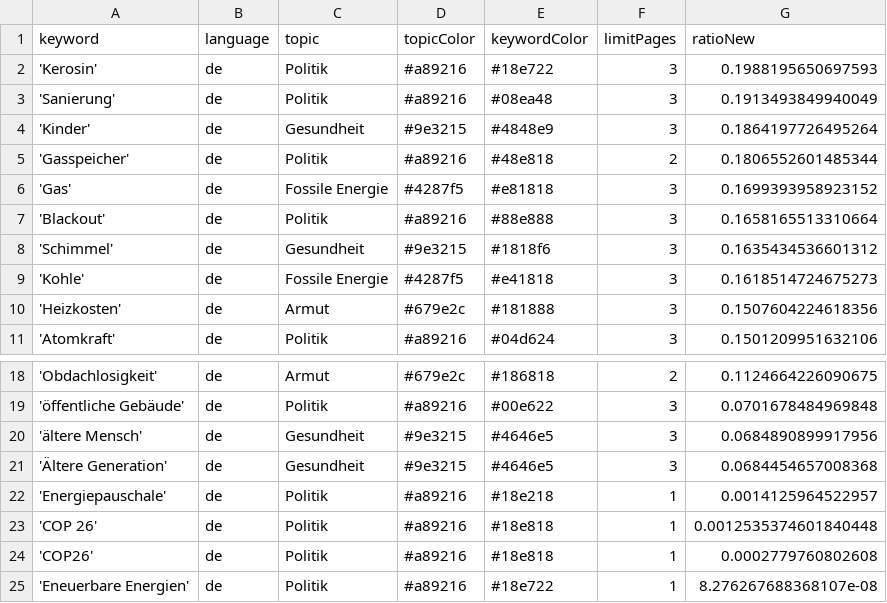
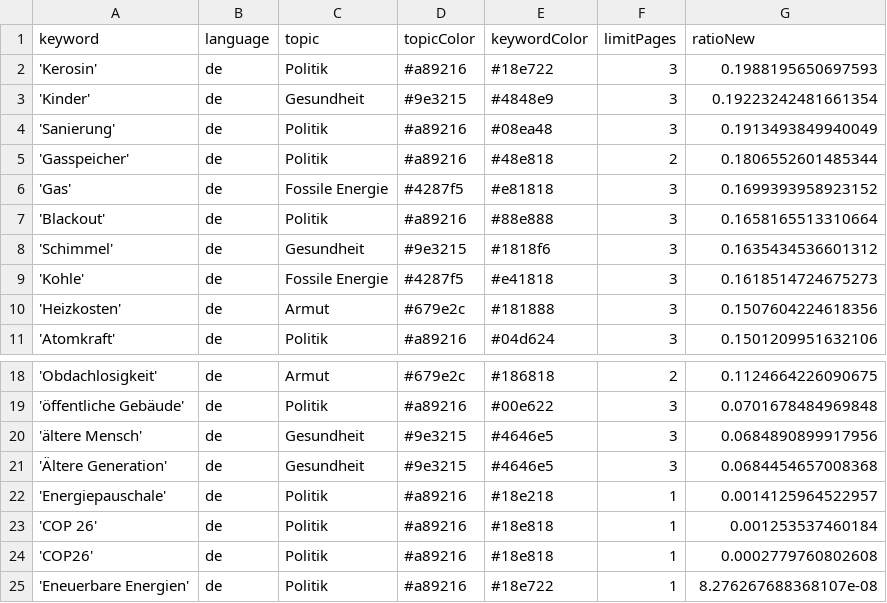
Before and after one commit to tlais147-physgeo01/winterIsComing2, a CSV file: keywords.csv, drawn as a sheet; only a part is shown, gaps mark what is left out.

```diff
--- a/keywords.csv
+++ b/keywords.csv
@@ -2,4 +2,4 @@ keyword,language,topic,topicColor,keywordColor,limitPages,ratioNew
 'Kerosin',de,Politik,#a89216,#18e722,3,0.1988195650697593
+'Kinder',de,Gesundheit,#9e3215,#4848e9,3,0.19223242481661354
 'Sanierung',de,Politik,#a89216,#08ea48,3,0.1913493849940049
-'Kinder',de,Gesundheit,#9e3215,#4848e9,3,0.1864197726495264
 'Gasspeicher',de,Politik,#a89216,#48e818,2,0.1806552601485344
@@ -22,3 +22,3 @@ keyword,language,topic,topicColor,keywordColor,limitPages,ratioNew
 'Energiepauschale',de,Politik,#a89216,#18e218,1,0.0014125964522957
-'COP 26',de,Politik,#a89216,#18e818,1,0.0012535374601840448
+'COP 26',de,Politik,#a89216,#18e818,1,0.001253537460184
 'COP26',de,Politik,#a89216,#18e818,1,0.0002779760802608
```
Also changed, not shown: csv/news_2026_05.csv.
